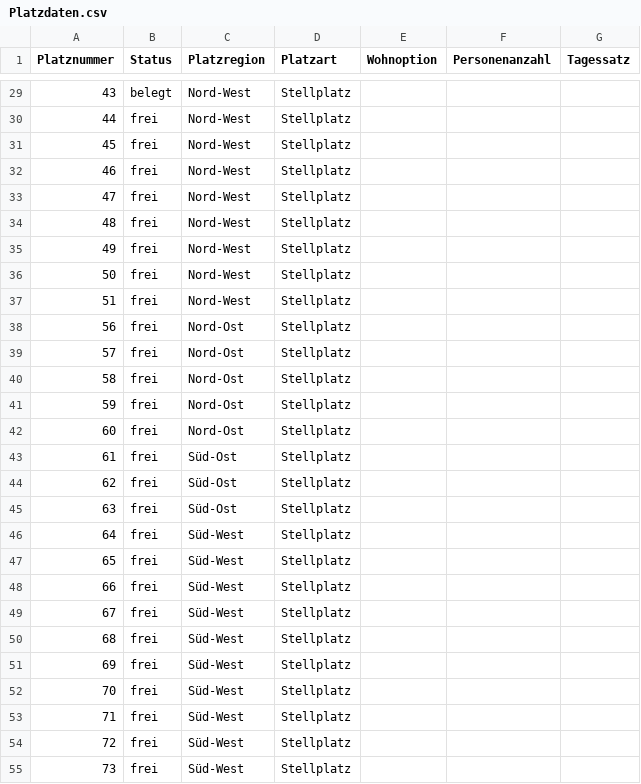
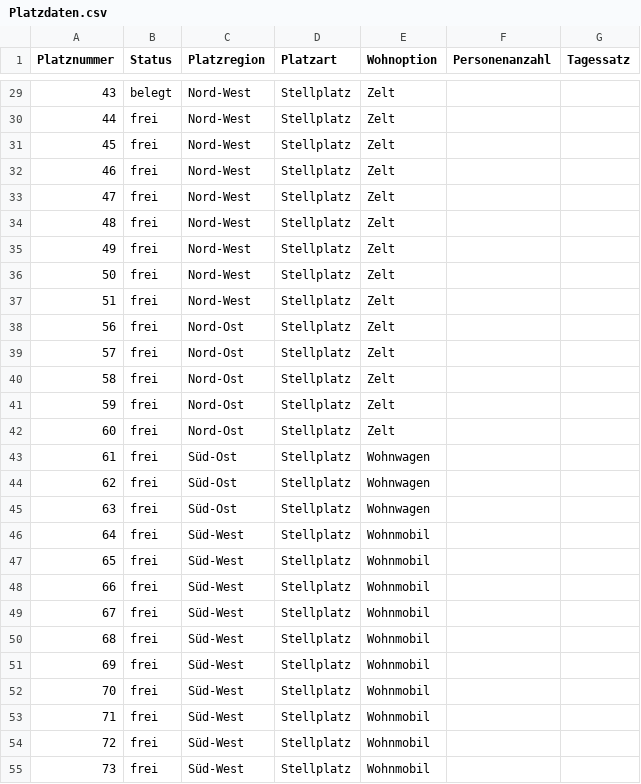
Before and after one commit to Zamox/Softwarequalit-t-Campingplatz, a CSV file: Platzdaten.csv, drawn as a sheet; only a part is shown, gaps mark what is left out; the diff covers the shown part only.

```diff
--- a/Platzdaten.csv
+++ b/Platzdaten.csv
@@ -29,27 +29,27 @@ Platznummer,Status,Platzregion, Platzart, Wohnoption, Personenanzahl, Tagessatz
-43,belegt,Nord-West,Stellplatz
-44,frei,Nord-West,Stellplatz
-45,frei,Nord-West,Stellplatz
-46,frei,Nord-West,Stellplatz
-47,frei,Nord-West,Stellplatz
-48,frei,Nord-West,Stellplatz
-49,frei,Nord-West,Stellplatz
-50,frei,Nord-West,Stellplatz
-51,frei,Nord-West,Stellplatz
-56,frei,Nord-Ost,Stellplatz
-57,frei,Nord-Ost,Stellplatz
-58,frei,Nord-Ost,Stellplatz
-59,frei,Nord-Ost,Stellplatz
-60,frei,Nord-Ost,Stellplatz
-61,frei,Süd-Ost,Stellplatz
-62,frei,Süd-Ost,Stellplatz
-63,frei,Süd-Ost,Stellplatz
-64,frei,Süd-West,Stellplatz
-65,frei,Süd-West,Stellplatz
-66,frei,Süd-West,Stellplatz
-67,frei,Süd-West,Stellplatz
-68,frei,Süd-West,Stellplatz
-69,frei,Süd-West,Stellplatz
-70,frei,Süd-West,Stellplatz
-71,frei,Süd-West,Stellplatz
-72,frei,Süd-West,Stellplatz
-73,frei,Süd-West,Stellplatz
+43,belegt,Nord-West,Stellplatz,Zelt
+44,frei,Nord-West,Stellplatz,Zelt
+45,frei,Nord-West,Stellplatz,Zelt
+46,frei,Nord-West,Stellplatz,Zelt
+47,frei,Nord-West,Stellplatz,Zelt
+48,frei,Nord-West,Stellplatz,Zelt
+49,frei,Nord-West,Stellplatz,Zelt
+50,frei,Nord-West,Stellplatz,Zelt
+51,frei,Nord-West,Stellplatz,Zelt
+56,frei,Nord-Ost,Stellplatz,Zelt
+57,frei,Nord-Ost,Stellplatz,Zelt
+58,frei,Nord-Ost,Stellplatz,Zelt
+59,frei,Nord-Ost,Stellplatz,Zelt
+60,frei,Nord-Ost,Stellplatz,Zelt
+61,frei,Süd-Ost,Stellplatz,Wohnwagen
+62,frei,Süd-Ost,Stellplatz,Wohnwagen
+63,frei,Süd-Ost,Stellplatz,Wohnwagen
+64,frei,Süd-West,Stellplatz,Wohnmobil
+65,frei,Süd-West,Stellplatz,Wohnmobil
+66,frei,Süd-West,Stellplatz,Wohnmobil
+67,frei,Süd-West,Stellplatz,Wohnmobil
+68,frei,Süd-West,Stellplatz,Wohnmobil
+69,frei,Süd-West,Stellplatz,Wohnmobil
+70,frei,Süd-West,Stellplatz,Wohnmobil
+71,frei,Süd-West,Stellplatz,Wohnmobil
+72,frei,Süd-West,Stellplatz,Wohnmobil
+73,frei,Süd-West,Stellplatz,Wohnmobil
```
Also changed, not shown: 33 edited cells elsewhere in this file, 4 other files.
